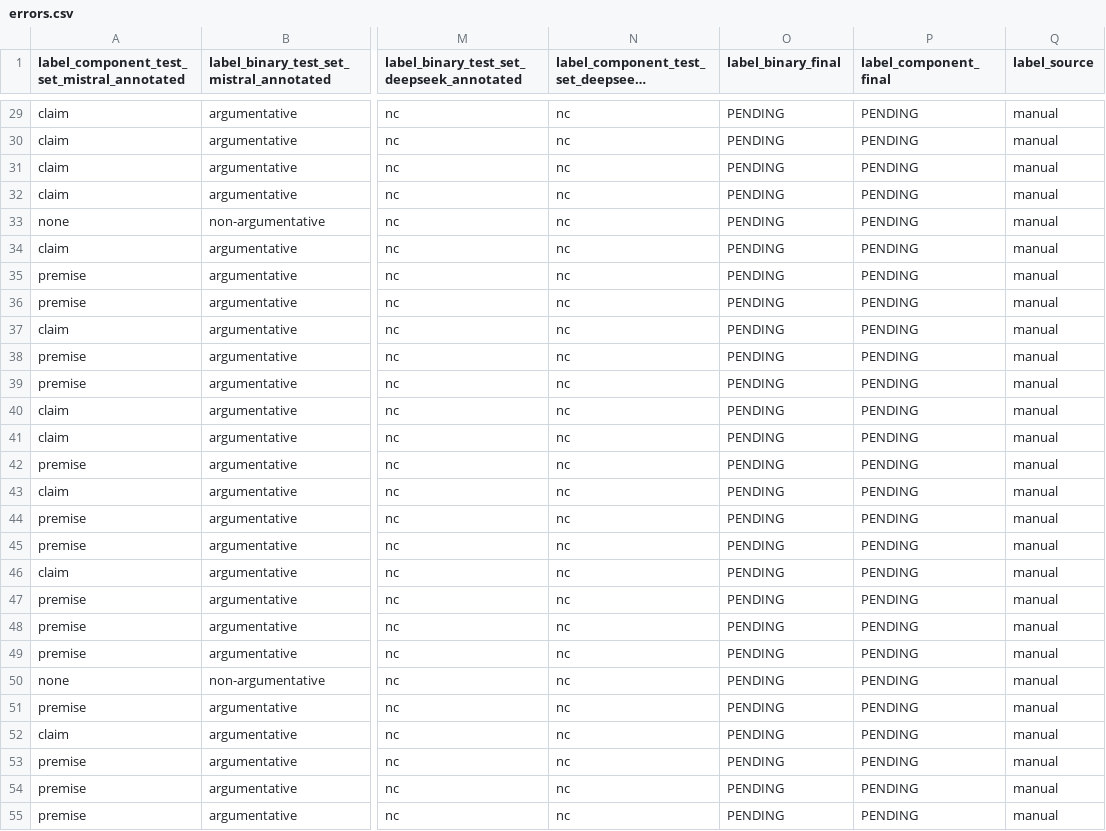
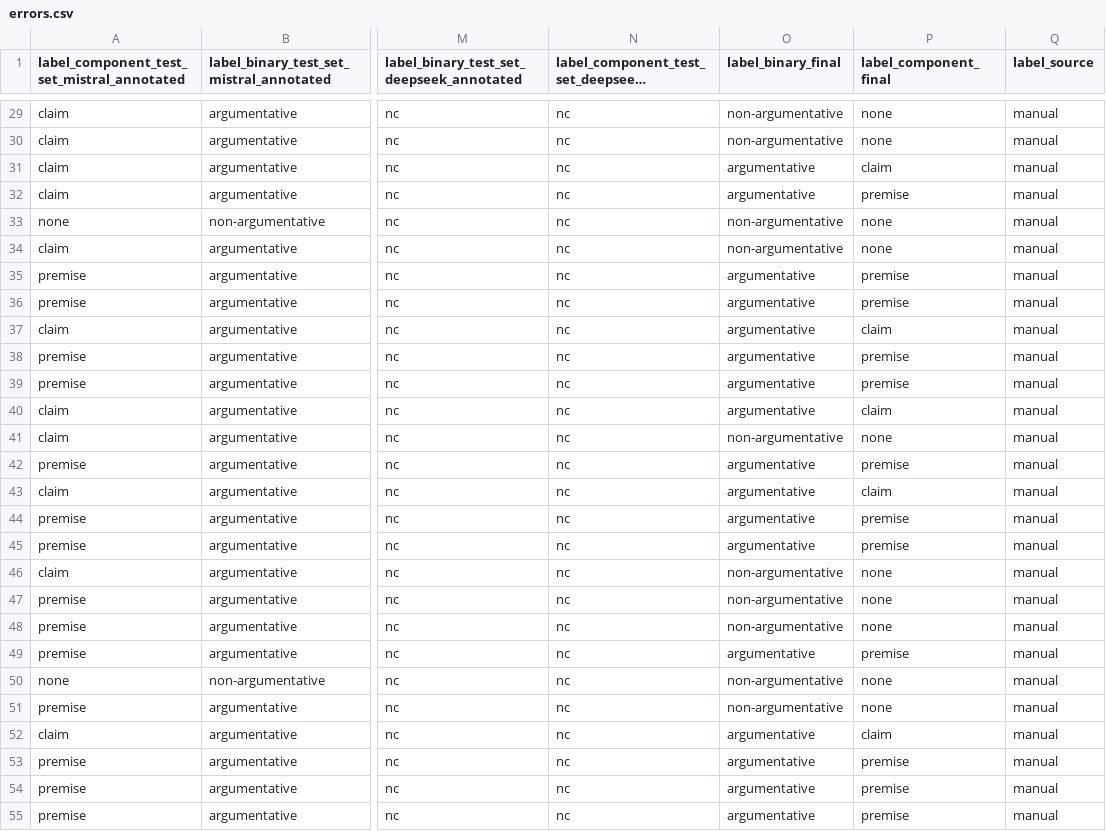
Before and after one commit to nicolasleonri/im_project, a CSV file: data/preprocessing/iaa/errors.csv, drawn as a sheet; only a part is shown, gaps mark what is left out; long unchanged cells end in …; the diff covers the shown part only; the diff names each change by its address in the sheet, - before the commit and + after, or states it on an @@ line.

```diff
--- a/data/preprocessing/iaa/errors.csv
+++ b/data/preprocessing/iaa/errors.csv
-O29:O30 (label_binary_final): PENDING
+O29:O30 (label_binary_final): non-argumentative
-P29:P30 (label_component_final): PENDING
+P29:P30 (label_component_final): none
-O31:O32 (label_binary_final): PENDING
+O31:O32 (label_binary_final): argumentative
-P31 (label_component_final): PENDING
+P31 (label_component_final): claim
-P32 (label_component_final): PENDING
+P32 (label_component_final): premise
-O33:O34 (label_binary_final): PENDING
+O33:O34 (label_binary_final): non-argumentative
-P33:P34 (label_component_final): PENDING
+P33:P34 (label_component_final): none
-O35:O40 (label_binary_final): PENDING
+O35:O40 (label_binary_final): argumentative
-P35:P36 (label_component_final): PENDING
+P35:P36 (label_component_final): premise
-P37 (label_component_final): PENDING
+P37 (label_component_final): claim
-P38:P39 (label_component_final): PENDING
+P38:P39 (label_component_final): premise
-P40 (label_component_final): PENDING
+P40 (label_component_final): claim
-O41 (label_binary_final): PENDING
+O41 (label_binary_final): non-argumentative
-P41 (label_component_final): PENDING
+P41 (label_component_final): none
-O42:O45 (label_binary_final): PENDING
+O42:O45 (label_binary_final): argumentative
-P42 (label_component_final): PENDING
+P42 (label_component_final): premise
-P43 (label_component_final): PENDING
+P43 (label_component_final): claim
-P44:P45 (label_component_final): PENDING
+P44:P45 (label_component_final): premise
-O46:O48 (label_binary_final): PENDING
+O46:O48 (label_binary_final): non-argumentative
-P46:P48 (label_component_final): PENDING
+P46:P48 (label_component_final): none
-O49 (label_binary_final): PENDING
+O49 (label_binary_final): argumentative
-P49 (label_component_final): PENDING
+P49 (label_component_final): premise
-O50:O51 (label_binary_final): PENDING
+O50:O51 (label_binary_final): non-argumentative
-P50:P51 (label_component_final): PENDING
+P50:P51 (label_component_final): none
-O52:O55 (label_binary_final): PENDING
+O52:O55 (label_binary_final): argumentative
-P52 (label_component_final): PENDING
+P52 (label_component_final): claim
-P53:P55 (label_component_final): PENDING
+P53:P55 (label_component_final): premise
```
Also changed, not shown: 64 edited cells elsewhere in this file, 18 other files.
